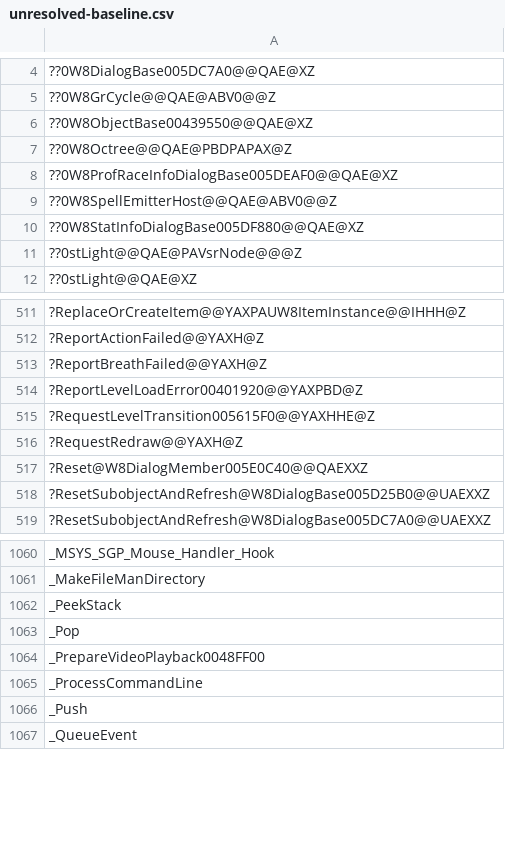
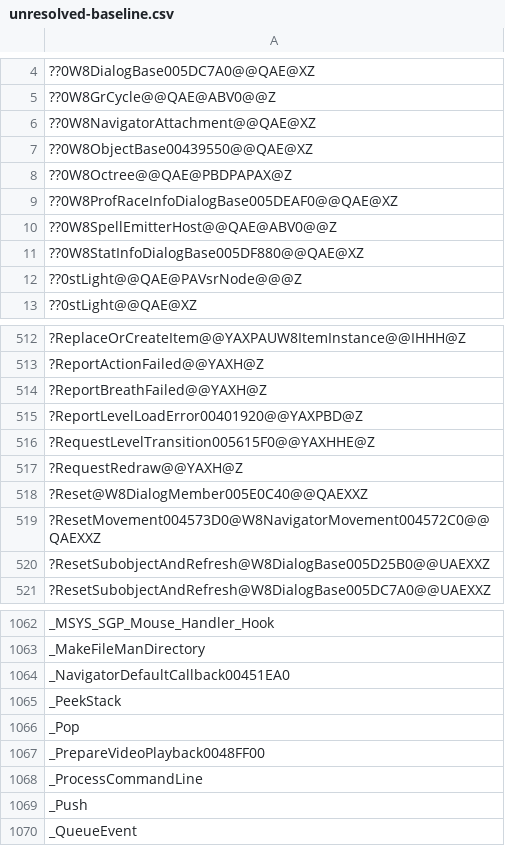
Before and after one commit to agluszak/wizardry-8-decomp, a CSV file: config/verification/unresolved-baseline.csv, drawn as a sheet; only a part is shown, gaps mark what is left out; the diff names each change by its address in the sheet, - before the commit and + after, or states it on an @@ line.

Commit message:
Retire W8Navigator's payload union
The union of an unsigned int[98] dword view with the named fields struct was
modelling a constructor that does not exist: 0x00451EC0 contains no memset and
constructs movement_0c0 through its own constructor. While it existed it made
fields a union member, which C++98 forbids from having a constructor or a
destructor, so it blocked both of the movement tail's special members.

With it gone the movement tail gets its real constructor and destructor, the
navigator's constructor is rewritten from the retail body field by field, and
the destructor stops calling the member release explicitly - which is what
restores the EH frame it needs.

The two contradictions the bead recorded are settled by the constructor: +0x10
is written as two zero dwords, so the double stands, and +0x6c through +0x83 is
a -500/+500 pair of srVector3T<float> rather than four loose floats and a byte.

```diff
--- a/config/verification/unresolved-baseline.csv
+++ b/config/verification/unresolved-baseline.csv
+row 6: ??0W8NavigatorAttachment@@QAE@XZ
+row 519: ?ResetMovement004573D0@W8NavigatorMovement004572C0@@QAEXXZ
+row 1064: _NavigatorDefaultCallback00451EA0
```
Also changed, not shown: 3 other files.
